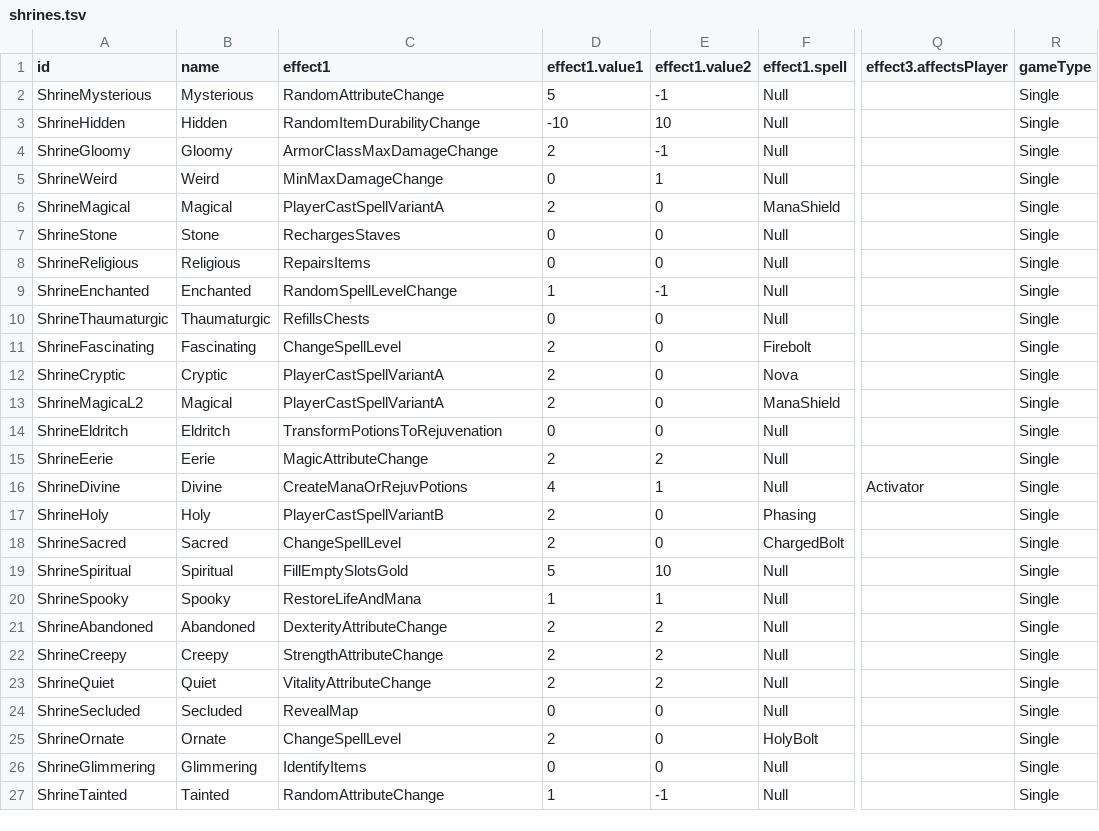
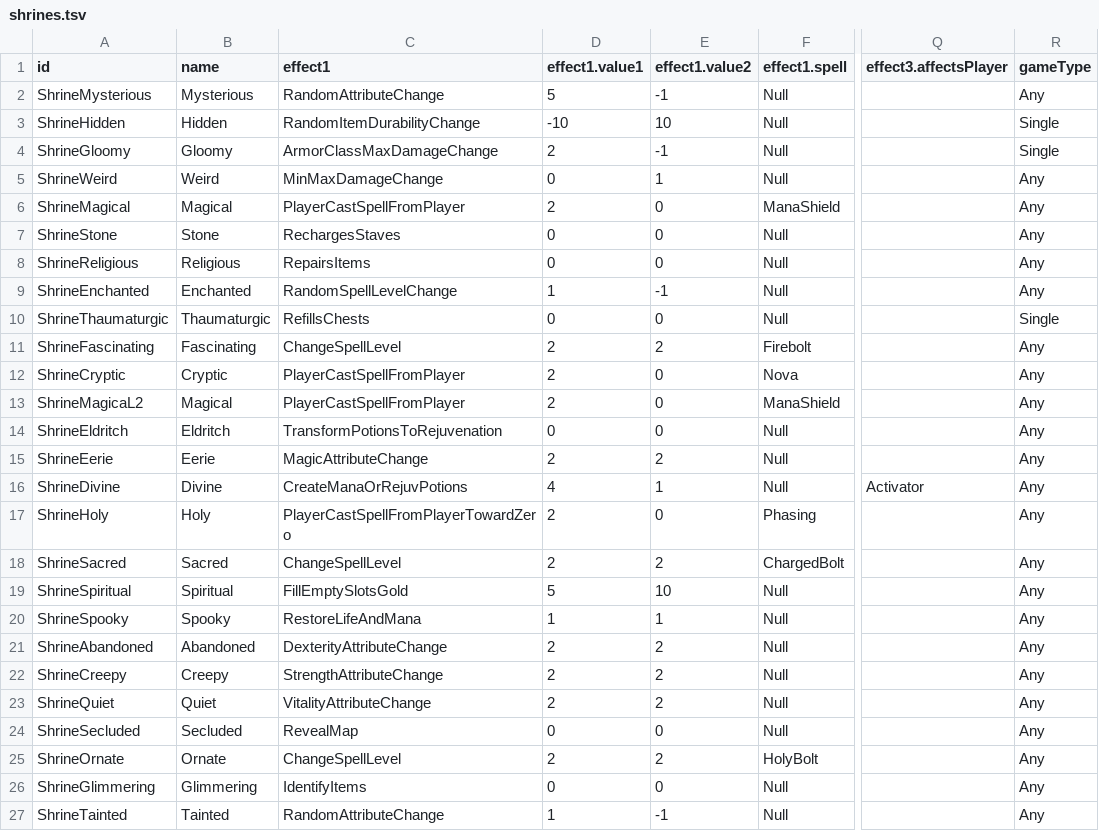
Before and after one commit to diasurgical/DevilutionX, a TSV file: assets/txtdata/shrines/shrines.tsv, drawn as a sheet; only a part is shown, gaps mark what is left out; the diff names each change by its address in the sheet, - before the commit and + after, or states it on an @@ line.

Commit message:
Additional improvements
Moved shrine operate effect loop to shrines.cpp
Changed spell level change so it can be from a random interval like attribute changes.
Renamed effect PlayerCastSpellVariantA
 to PlayerCastSpellFromPlayer
Renamed effect PlayerCastSpellVariantB
  to PlayerCastSpellFromPlayerTowardZero
Renamed effect PlayerCastSpellVariantC
 to PlayerCastSpellFromShrine
Fixed shrines.tsv gametype column
Improved shrine effect functions comments

```diff
--- a/assets/txtdata/shrines/shrines.tsv
+++ b/assets/txtdata/shrines/shrines.tsv
-R2 (gameType): Single
+R2 (gameType): Any
-R5:R9 (gameType): Single
+R5:R9 (gameType): Any
-C6 (effect1): PlayerCastSpellVariantA
+C6 (effect1): PlayerCastSpellFromPlayer
-E11 (effect1.value2): 0
+E11 (effect1.value2): 2
-R11:R27 (gameType): Single
+R11:R27 (gameType): Any
-C12:C13 (effect1): PlayerCastSpellVariantA
+C12:C13 (effect1): PlayerCastSpellFromPlayer
-C17 (effect1): PlayerCastSpellVariantB
+C17 (effect1): PlayerCastSpellFromPlayerTowardZero
-E18 (effect1.value2): 0
+E18 (effect1.value2): 2
-E25 (effect1.value2): 0
+E25 (effect1.value2): 2
```
Also changed, not shown: mods/hf/txtdata/shrines/shrines.tsv, 4 other files.
